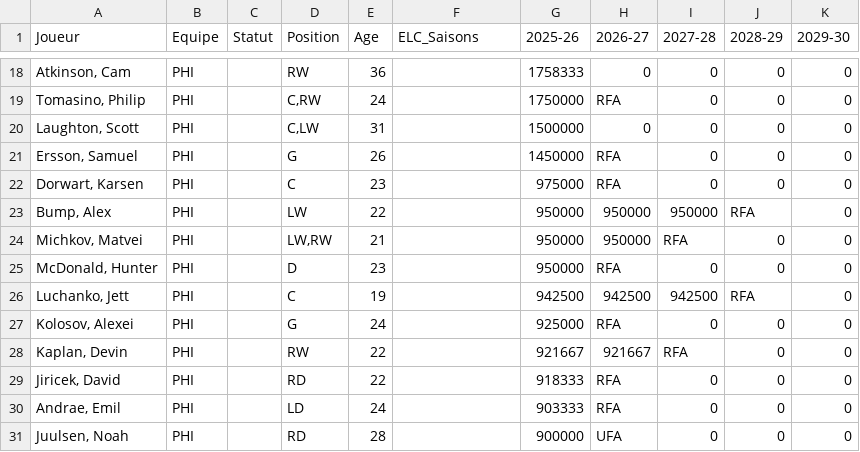
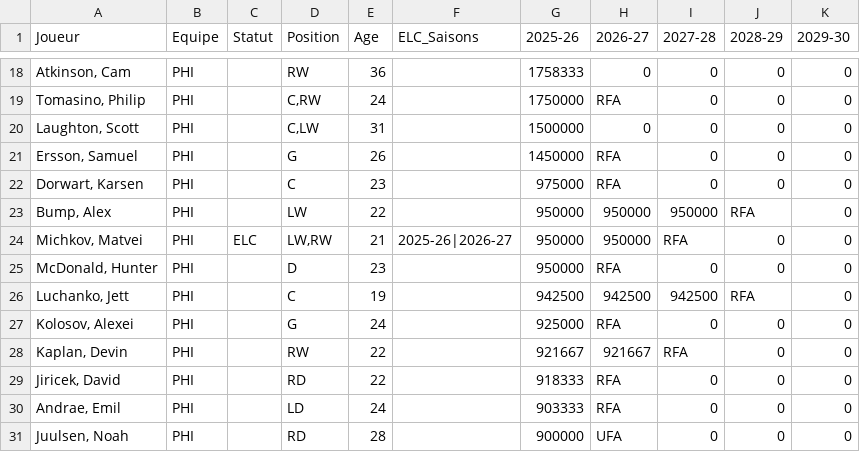
Before and after one commit to boucherdavid/DB_Hockey_Manager, a CSV file: python_script/teams_offline/PHI.csv, drawn as a sheet; only a part is shown, gaps mark what is left out.

```diff
--- a/python_script/teams_offline/PHI.csv
+++ b/python_script/teams_offline/PHI.csv
@@ -23,3 +23,3 @@ Dorwart, Karsen;PHI;;C;23;;975000;RFA;0;0;0
 Bump, Alex;PHI;;LW;22;;950000;950000;950000;RFA;0
-Michkov, Matvei;PHI;;LW,RW;21;;950000;950000;RFA;0;0
+Michkov, Matvei;PHI;ELC;LW,RW;21;2025-26|2026-27;950000;950000;RFA;0;0
 McDonald, Hunter;PHI;;D;23;;950000;RFA;0;0;0
```
